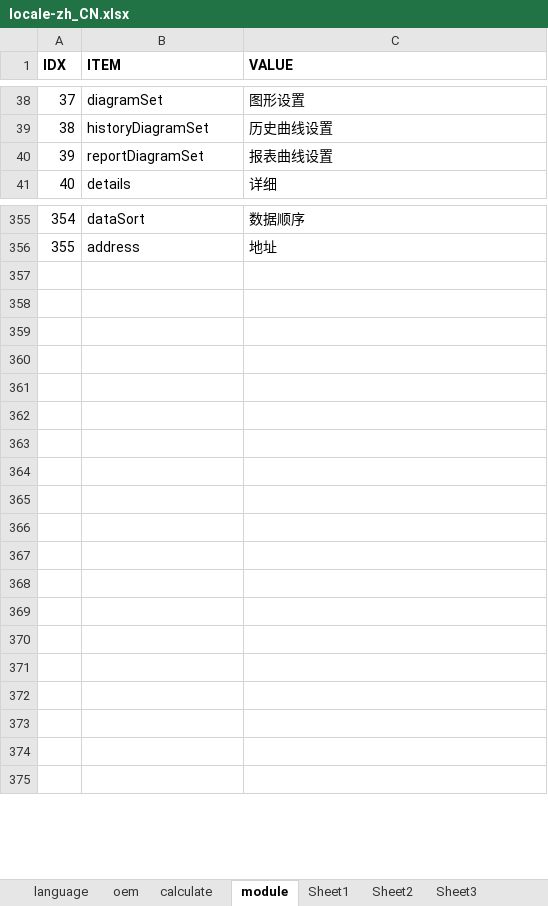
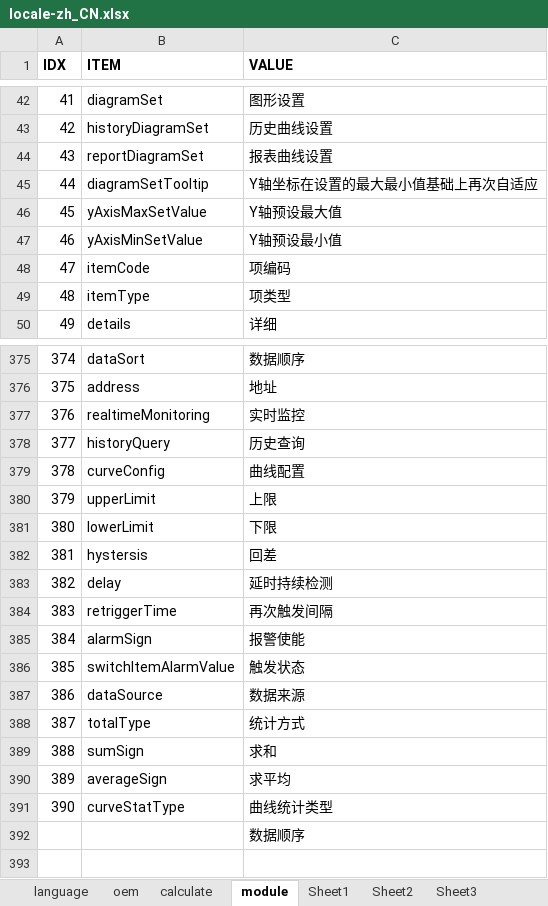
Before and after one commit to cosog/ap, an Excel workbook: WebRoot/oem/cnpc/locale/locale-zh_CN.xlsx, sheet module, drawn as a sheet; only a part is shown, gaps mark what is left out; values as stored, in another font and other column widths than the file's, no borders; removed rows and columns are numbered as before the commit, all else as after; the diff covers the shown part only; the diff names each change by its address in the sheet, - before the commit and + after, or states it on an @@ line.

```diff
--- a/WebRoot/oem/cnpc/locale/locale-zh_CN.xlsx (sheet module)
+++ b/WebRoot/oem/cnpc/locale/locale-zh_CN.xlsx (sheet module)
@@ column A (IDX) renumbered between rows 24 and 376 @@
+row 45: 44 | diagramSetTooltip | Y轴坐标在设置的最大最小值基础上再次自适应
+row 46: 45 | yAxisMaxSetValue | Y轴预设最大值
+row 47: 46 | yAxisMinSetValue | Y轴预设最小值
+row 48: 47 | itemCode | 项编码
+row 49: 48 | itemType | 项类型
-row 377: (empty)
+row 377: 376 | realtimeMonitoring | 实时监控
-row 378: (empty)
+row 378: 377 | historyQuery | 历史查询
-row 379: (empty)
+row 379: 378 | curveConfig | 曲线配置
-row 380: (empty)
+row 380: 379 | upperLimit | 上限
-row 381: (empty)
+row 381: 380 | lowerLimit | 下限
-row 382: (empty)
+row 382: 381 | hystersis | 回差
-row 383: (empty)
+row 383: 382 | delay | 延时持续检测
-row 384: (empty)
+row 384: 383 | retriggerTime | 再次触发间隔
-row 385: (empty)
+row 385: 384 | alarmSign | 报警使能
-row 386: (empty)
+row 386: 385 | switchItemAlarmValue | 触发状态
-row 387: (empty)
+row 387: 386 | dataSource | 数据来源
-row 388: (empty)
+row 388: 387 | totalType | 统计方式
-row 389: (empty)
+row 389: 388 | sumSign | 求和
-row 390: (empty)
+row 390: 389 | averageSign | 求平均
-row 391: (empty)
+row 391: 390 | curveStatType | 曲线统计类型
-C392 (VALUE): (empty)
+C392 (VALUE): 数据顺序
-row 373: (empty)
-row 374: (empty)
```
Also changed, not shown: 15 added rows elsewhere in this sheet, sheet calculate, sheet language, WebRoot/oem/cnpc/locale/locale-en.xlsx, 50 other files.
